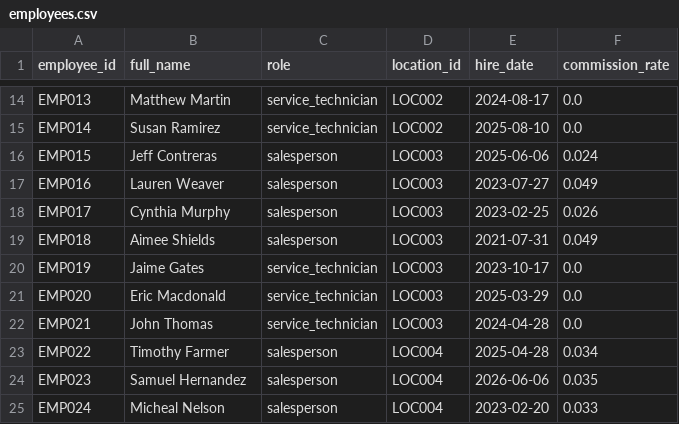
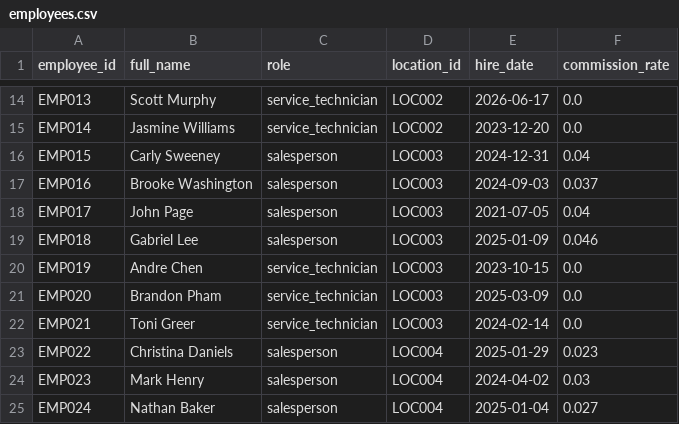
Before and after one commit to kpk111298/kommineni-automotive-pipeline, a CSV file: data/raw/employees.csv, drawn as a sheet; only a part is shown, gaps mark what is left out; the diff covers the shown part only; the diff names each change by its address in the sheet, - before the commit and + after, or states it on an @@ line.

```diff
--- a/data/raw/employees.csv
+++ b/data/raw/employees.csv
-B14 (full_name): Matthew Martin
+B14 (full_name): Scott Murphy
-E14 (hire_date): 2024-08-17
+E14 (hire_date): 2026-06-17
-B15 (full_name): Susan Ramirez
+B15 (full_name): Jasmine Williams
-E15 (hire_date): 2025-08-10
+E15 (hire_date): 2023-12-20
-B16 (full_name): Jeff Contreras
+B16 (full_name): Carly Sweeney
-E16 (hire_date): 2025-06-06
+E16 (hire_date): 2024-12-31
-F16 (commission_rate): 0.024
+F16 (commission_rate): 0.04
-B17 (full_name): Lauren Weaver
+B17 (full_name): Brooke Washington
-E17 (hire_date): 2023-07-27
+E17 (hire_date): 2024-09-03
-F17 (commission_rate): 0.049
+F17 (commission_rate): 0.037
-B18 (full_name): Cynthia Murphy
+B18 (full_name): John Page
-E18 (hire_date): 2023-02-25
+E18 (hire_date): 2021-07-05
-F18 (commission_rate): 0.026
+F18 (commission_rate): 0.04
-B19 (full_name): Aimee Shields
+B19 (full_name): Gabriel Lee
-E19 (hire_date): 2021-07-31
+E19 (hire_date): 2025-01-09
-F19 (commission_rate): 0.049
+F19 (commission_rate): 0.046
-B20 (full_name): Jaime Gates
+B20 (full_name): Andre Chen
-E20 (hire_date): 2023-10-17
+E20 (hire_date): 2023-10-15
-B21 (full_name): Eric Macdonald
+B21 (full_name): Brandon Pham
-E21 (hire_date): 2025-03-29
+E21 (hire_date): 2025-03-09
-B22 (full_name): John Thomas
+B22 (full_name): Toni Greer
-E22 (hire_date): 2024-04-28
+E22 (hire_date): 2024-02-14
-B23 (full_name): Timothy Farmer
+B23 (full_name): Christina Daniels
-E23 (hire_date): 2025-04-28
+E23 (hire_date): 2025-01-29
-F23 (commission_rate): 0.034
+F23 (commission_rate): 0.023
-B24 (full_name): Samuel Hernandez
+B24 (full_name): Mark Henry
-E24 (hire_date): 2026-06-06
+E24 (hire_date): 2024-04-02
-F24 (commission_rate): 0.035
+F24 (commission_rate): 0.03
-B25 (full_name): Micheal Nelson
+B25 (full_name): Nathan Baker
-E25 (hire_date): 2023-02-20
+E25 (hire_date): 2025-01-04
-F25 (commission_rate): 0.033
+F25 (commission_rate): 0.027
```
Also changed, not shown: 58 edited cells elsewhere in this file, data/raw/sales_transactions.csv, data/raw/service_jobs.csv, 2 other files.
